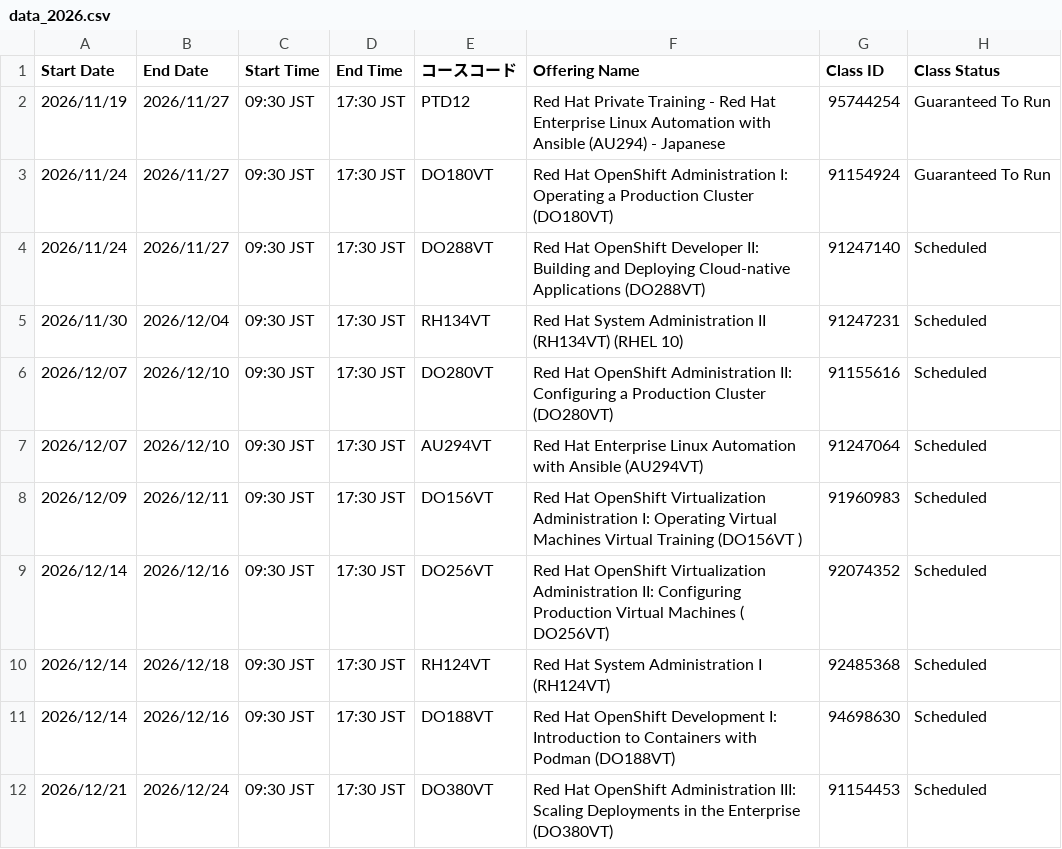
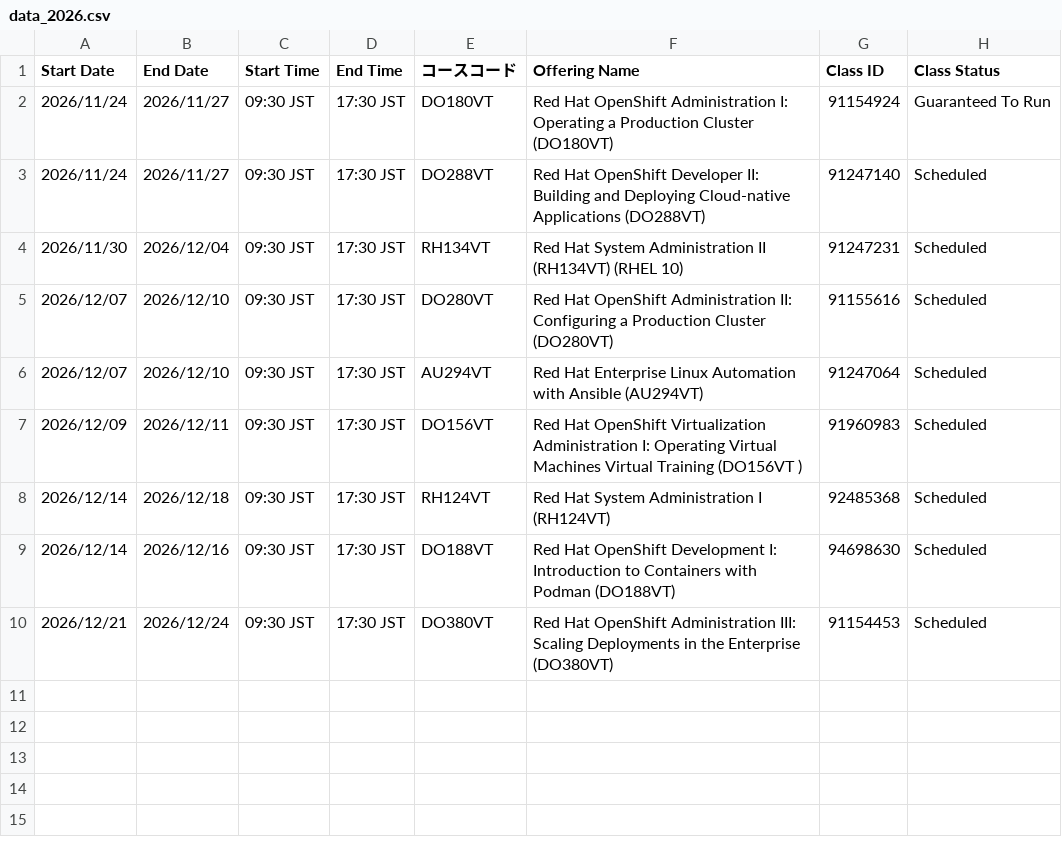
Before and after one commit to Lab8010/redhat-training-schedule, a CSV file: docs/data_2026.csv, drawn as a sheet.

Commit message:
chore(schedule): update data.csv from ClassOutlook export (2026-11-14 10:55)

```diff
--- a/docs/data_2026.csv
+++ b/docs/data_2026.csv
@@ -1,3 +1,2 @@
 Start Date,End Date,Start Time,End Time,コースコード,Offering Name,Class ID,Class Status
-2026/11/19,2026/11/27,09:30 JST,17:30 JST,PTD12,Red Hat Private Training - Red Hat Enterprise Linux Automation with Ansible (AU294) - Japanese,95744254,Guaranteed To Run
 2026/11/24,2026/11/27,09:30 JST,17:30 JST,DO180VT,Red Hat OpenShift Administration I: Operating a Production Cluster (DO180VT),91154924,Guaranteed To Run
@@ -8,3 +7,2 @@
 2026/12/09,2026/12/11,09:30 JST,17:30 JST,DO156VT,Red Hat OpenShift Virtualization Administration I: Operating Virtual Machines Virtual Training (DO156VT ),91960983,Scheduled
-2026/12/14,2026/12/16,09:30 JST,17:30 JST,DO256VT,Red Hat OpenShift Virtualization Administration II: Configuring Production Virtual Machines ( DO256VT),92074352,Scheduled
 2026/12/14,2026/12/18,09:30 JST,17:30 JST,RH124VT,Red Hat System Administration I (RH124VT),92485368,Scheduled
```
